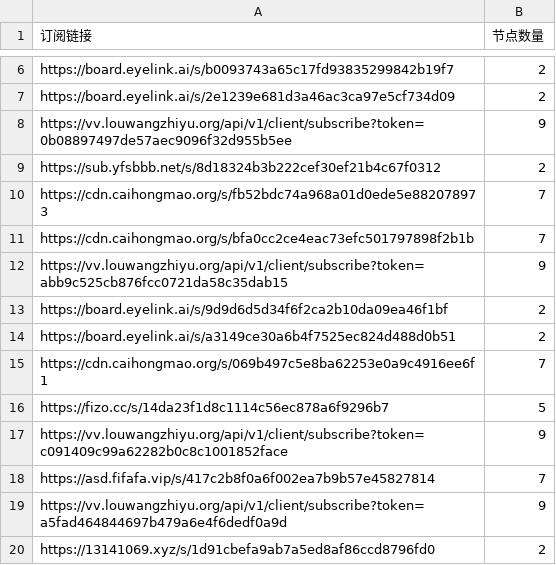
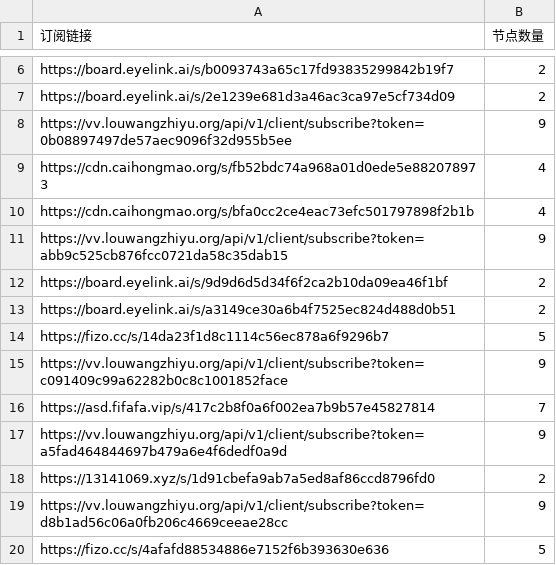
Before and after one commit to ipenwrt/Sub-Parser, a CSV file: sub_parser.csv, drawn as a sheet; only a part is shown, gaps mark what is left out; the shorter side is filled out with more unchanged rows.

```diff
--- a/sub_parser.csv
+++ b/sub_parser.csv
@@ -8,5 +8,4 @@ https://board.eyelink.ai/s/2e1239e681d3a46ac3ca97e5cf734d09,2
 https://vv.louwangzhiyu.org/api/v1/client/subscribe?token=0b08897497de57aec9096f32d955b5ee,9
-https://sub.yfsbbb.net/s/8d18324b3b222cef30ef21b4c67f0312,2
-https://cdn.caihongmao.org/s/fb52bdc74a968a01d0ede5e882078973,7
-https://cdn.caihongmao.org/s/bfa0cc2ce4eac73efc501797898f2b1b,7
+https://cdn.caihongmao.org/s/fb52bdc74a968a01d0ede5e882078973,4
+https://cdn.caihongmao.org/s/bfa0cc2ce4eac73efc501797898f2b1b,4
 https://vv.louwangzhiyu.org/api/v1/client/subscribe?token=abb9c525cb876fcc0721da58c35dab15,9
@@ -14,3 +13,2 @@ https://board.eyelink.ai/s/9d9d6d5d34f6f2ca2b10da09ea46f1bf,2
 https://board.eyelink.ai/s/a3149ce30a6b4f7525ec824d488d0b51,2
-https://cdn.caihongmao.org/s/069b497c5e8ba62253e0a9c4916ee6f1,7
 https://fizo.cc/s/14da23f1d8c1114c56ec878a6f9296b7,5
```
Also changed, not shown: 3 other files.
